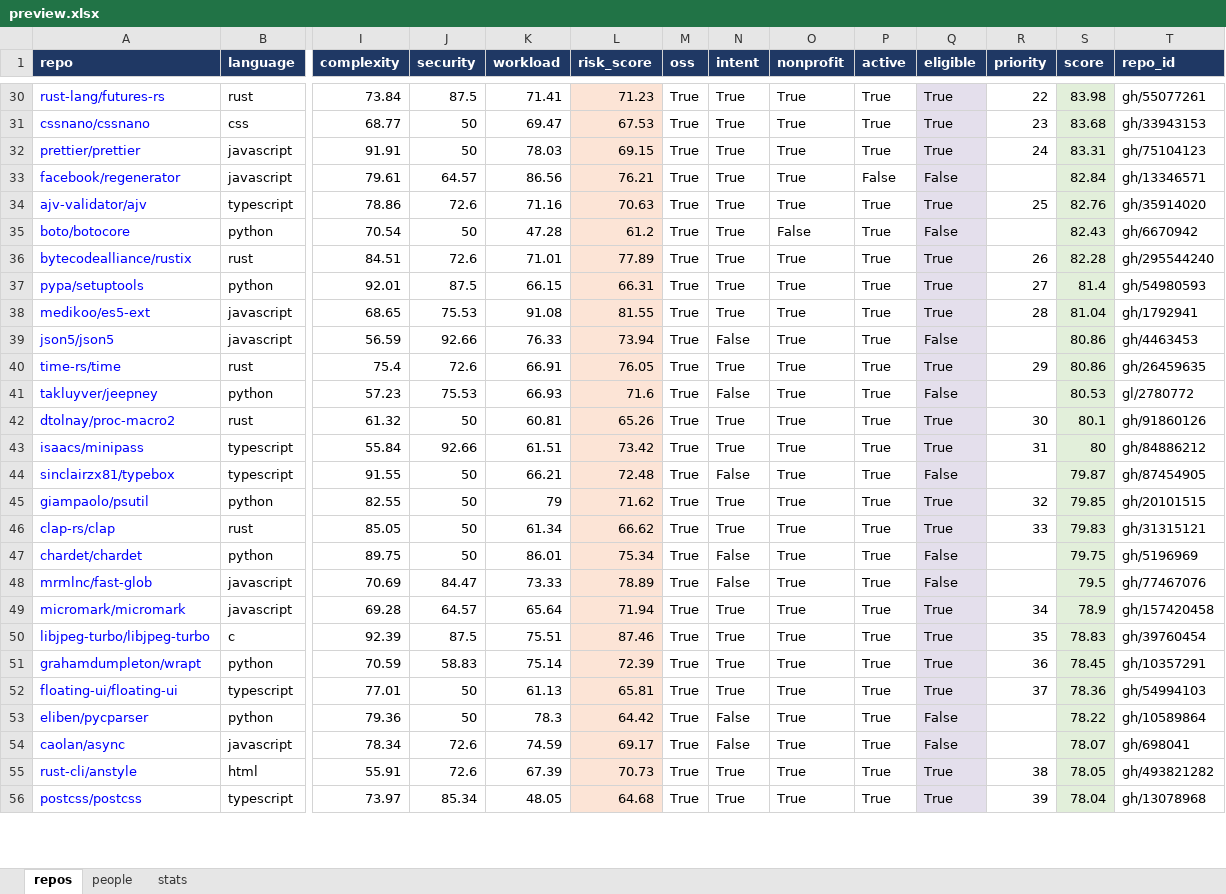
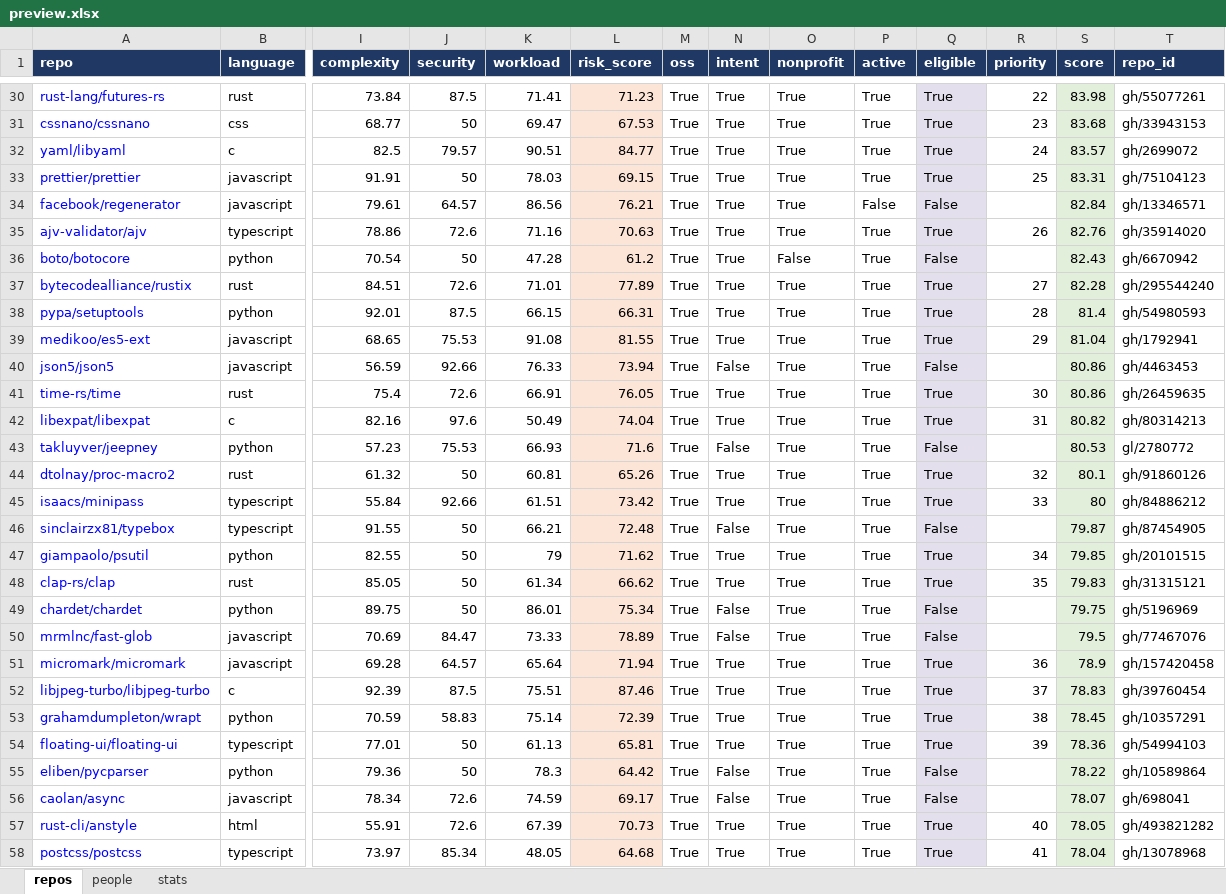
Before and after one commit to osendowment/model, an Excel workbook: data/preview/preview.xlsx, sheet repos, drawn as a sheet; only a part is shown, gaps mark what is left out; values as stored, in another font and other column widths than the file's, no borders; addresses are those after the commit; rows hold the shown columns only; the diff covers the shown part only; the diff names each change by its address in the sheet, - before the commit and + after, or states it on an @@ line.

```diff
--- a/data/preview/preview.xlsx (sheet repos)
+++ b/data/preview/preview.xlsx (sheet repos)
+row 32: yaml/libyaml | c | 82.5 | 79.57 | 90.51 | 84.77 | True | True | True | True | True | 24 | 83.57 | gh/2699072
-R33 (priority): 24
+R33 (priority): 25
-R35 (priority): 25
+R35 (priority): 26
-R37 (priority): 26
+R37 (priority): 27
-R38 (priority): 27
+R38 (priority): 28
-R39 (priority): 28
+R39 (priority): 29
-R41 (priority): 29
+R41 (priority): 30
+row 42: libexpat/libexpat | c | 82.16 | 97.6 | 50.49 | 74.04 | True | True | True | True | True | 31 | 80.82 | gh/80314213
-R44 (priority): 30
+R44 (priority): 32
-R45 (priority): 31
+R45 (priority): 33
-R47 (priority): 32
+R47 (priority): 34
-R48 (priority): 33
+R48 (priority): 35
-R51 (priority): 34
+R51 (priority): 36
-R52 (priority): 35
+R52 (priority): 37
-R53 (priority): 36
+R53 (priority): 38
-R54 (priority): 37
+R54 (priority): 39
-R57 (priority): 38
+R57 (priority): 40
-R58 (priority): 39
+R58 (priority): 41
```
Also changed, not shown: 34 added rows, 36 removed rows and 434 edited cells elsewhere in this sheet, sheet people, 40 other files.
